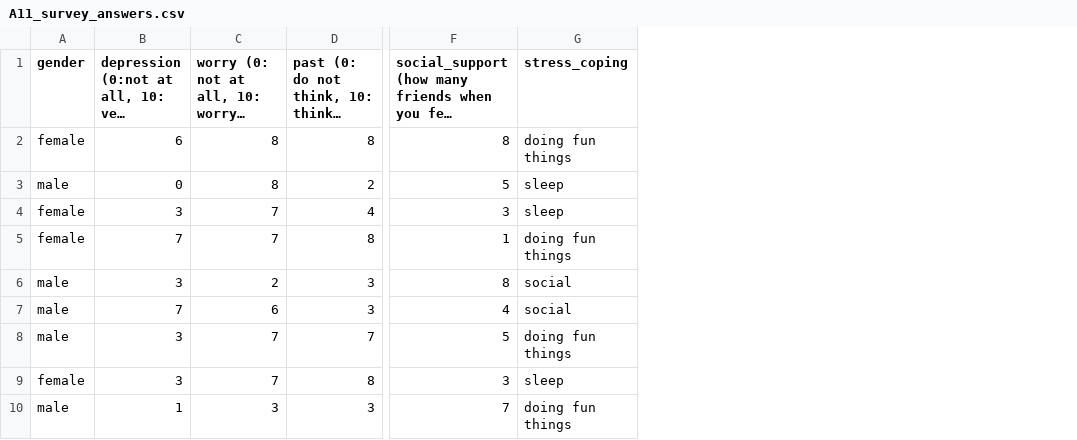
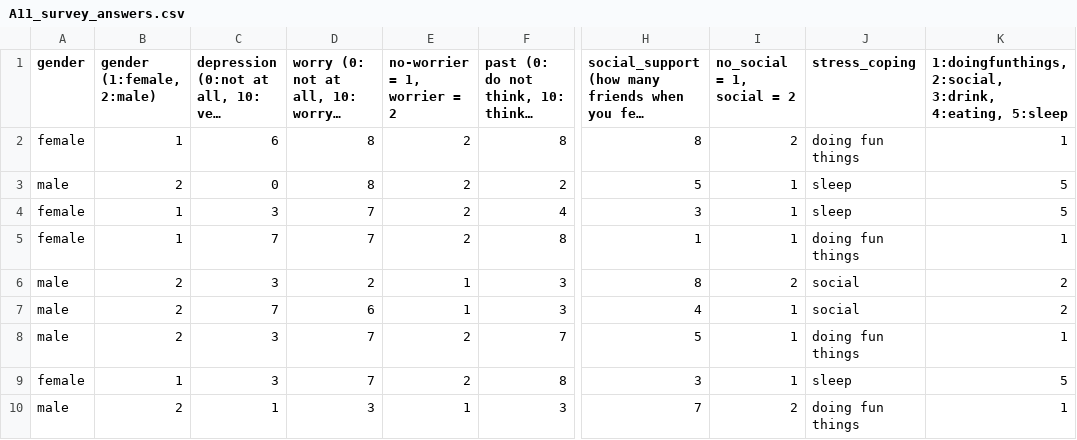
Before and after one commit to jun-hyeok/GBE3037-41_BME-Probability-and-Stability_2019Spring, a CSV file: activities/A11_survey_answers.csv, drawn as a sheet; only a part is shown, gaps mark what is left out; long unchanged cells end in …; the diff names each change by its address in the sheet, - before the commit and + after, or states it on an @@ line.

```diff
--- a/activities/A11_survey_answers.csv
+++ b/activities/A11_survey_answers.csv
+column B (gender (1:female, 2:male)), rows 2-10: 1 | 2 | 1 | 1 | 2 | 2 | 2 | 1 | 2
+column E (no-worrier = 1, worrier = 2), rows 2-10: 2 | 2 | 2 | 2 | 1 | 1 | 2 | 2 | 1
+column I (no_social = 1, social = 2), rows 2-10: 2 | 1 | 1 | 1 | 2 | 1 | 1 | 1 | 2
+column K, rows 1-10: 1:doingfunthings, 2:social, 3:drink, 4:eating, 5:sleep | 1 | 5 | 5 | 1 | 2 | 2 | 1 | 5 | 1
```
Also changed, not shown: 5 other files.
